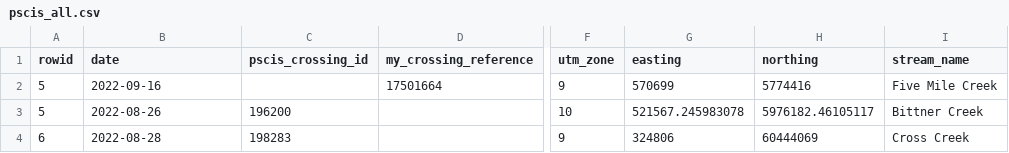
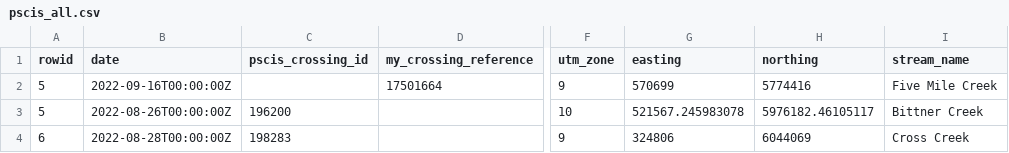
Before and after one commit to NewGraphEnvironment/fish_passage_moti_2022_reporting, a CSV file: data/backup/pscis_all.csv, drawn as a sheet; only a part is shown, gaps mark what is left out; the diff names each change by its address in the sheet, - before the commit and + after, or states it on an @@ line.

```diff
--- a/data/backup/pscis_all.csv
+++ b/data/backup/pscis_all.csv
-B2 (date): 2022-09-16
+B2 (date): 2022-09-16T00:00:00Z
-B3 (date): 2022-08-26
+B3 (date): 2022-08-26T00:00:00Z
-B4 (date): 2022-08-28
+B4 (date): 2022-08-28T00:00:00Z
-H4 (northing): 60444069
+H4 (northing): 6044069
```
Also changed, not shown: 19 other files.
